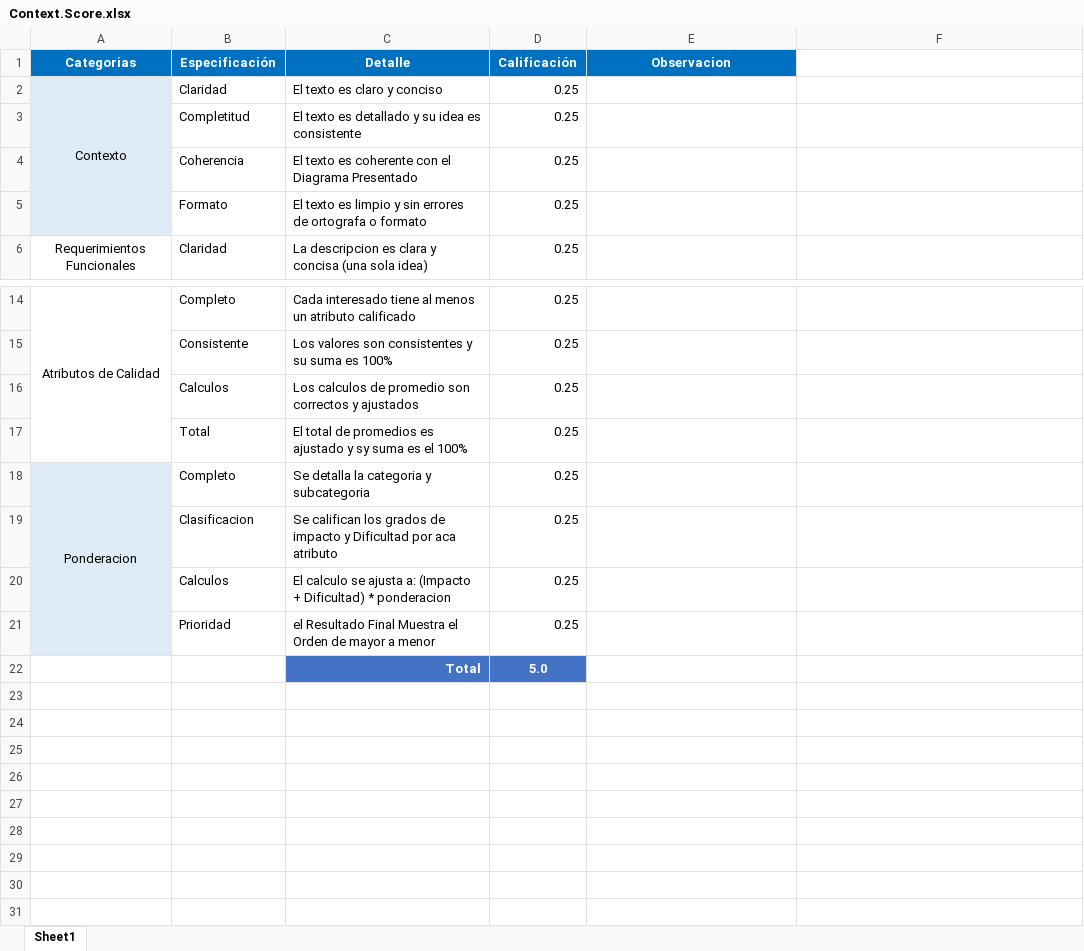
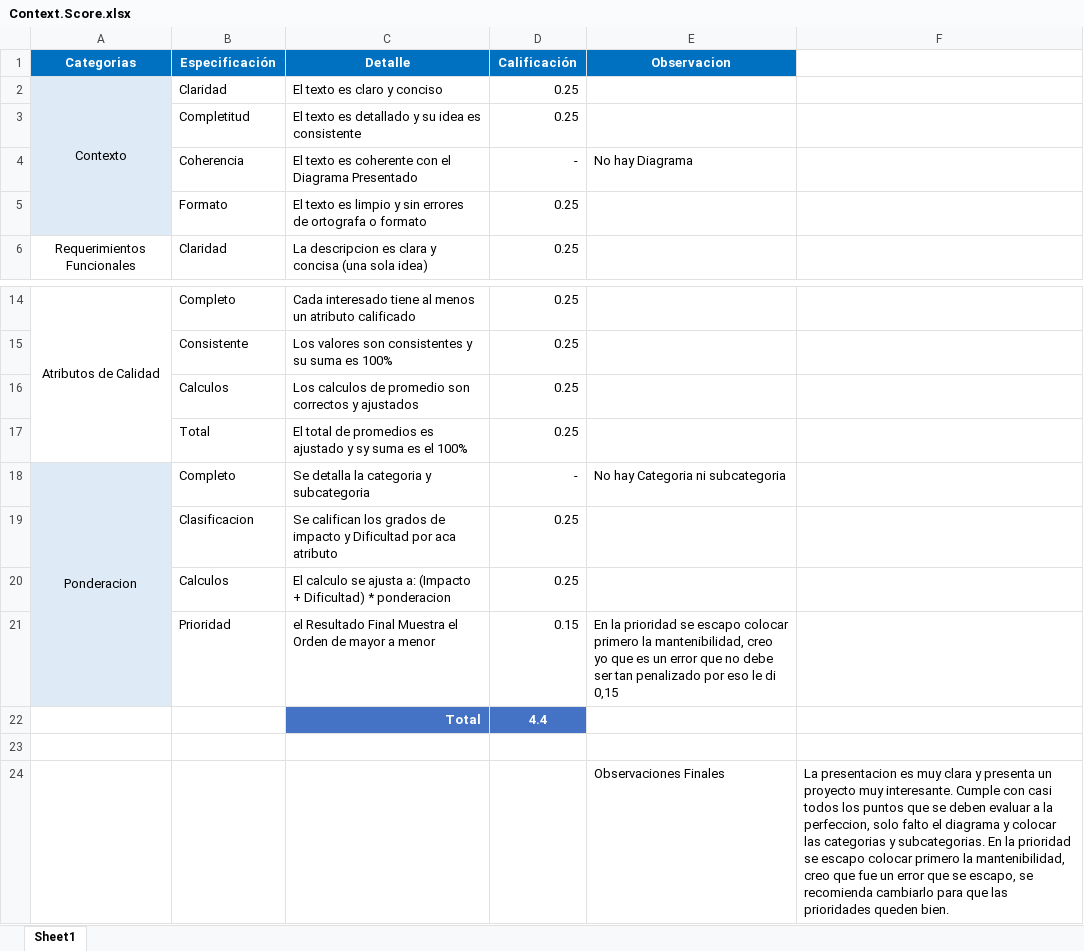
Before and after one commit to Jucer74/SoftwareArchitecture, an Excel workbook: Project/Context/Context.Score.xlsx, sheet Sheet1, drawn as a sheet; only a part is shown, gaps mark what is left out; values as stored, in another font and other column widths than the file's, no borders; addresses are those after the commit; the diff names each change by its address in the sheet, - before the commit and + after, or states it on an @@ line.

Commit message:
Se califico el contexto del proyecto

```diff
--- a/Project/Context/Context.Score.xlsx (sheet Sheet1)
+++ b/Project/Context/Context.Score.xlsx (sheet Sheet1)
-D4 (Calificación): 0.25
+D4 (Calificación): -
-E4 (Observacion): (empty)
+E4 (Observacion): No hay Diagrama
-D18 (Calificación): 0.25
+D18 (Calificación): -
-E18 (Observacion): (empty)
+E18 (Observacion): No hay Categoria ni subcategoria
-D21 (Calificación): 0.25
+D21 (Calificación): 0.15
-E21 (Observacion): (empty)
+E21 (Observacion): En la prioridad se escapo colocar primero la mantenibilidad, creo yo que es un error que no debe ser tan penalizado por eso le di 0,15
+row 22:  |  | Total | 4.4
-row 23:  |  | Total | 5.0
+row 23: (empty)
-C23:D23 fill: #4472C4
+C23:D23 fill: none
+row 24:  |  |  |  | Observaciones Finales | La presentacion es muy clara y presenta un proyecto muy interesante. Cumple con casi todos los puntos que se deben evaluar a la perfeccion, solo falto el diagrama y colocar las categorias y subcategorias. En la prioridad se escapo colocar primero la mantenibilidad, creo que fue un error que se escapo, se recomienda cambiarlo para que las prioridades queden bien.
```
